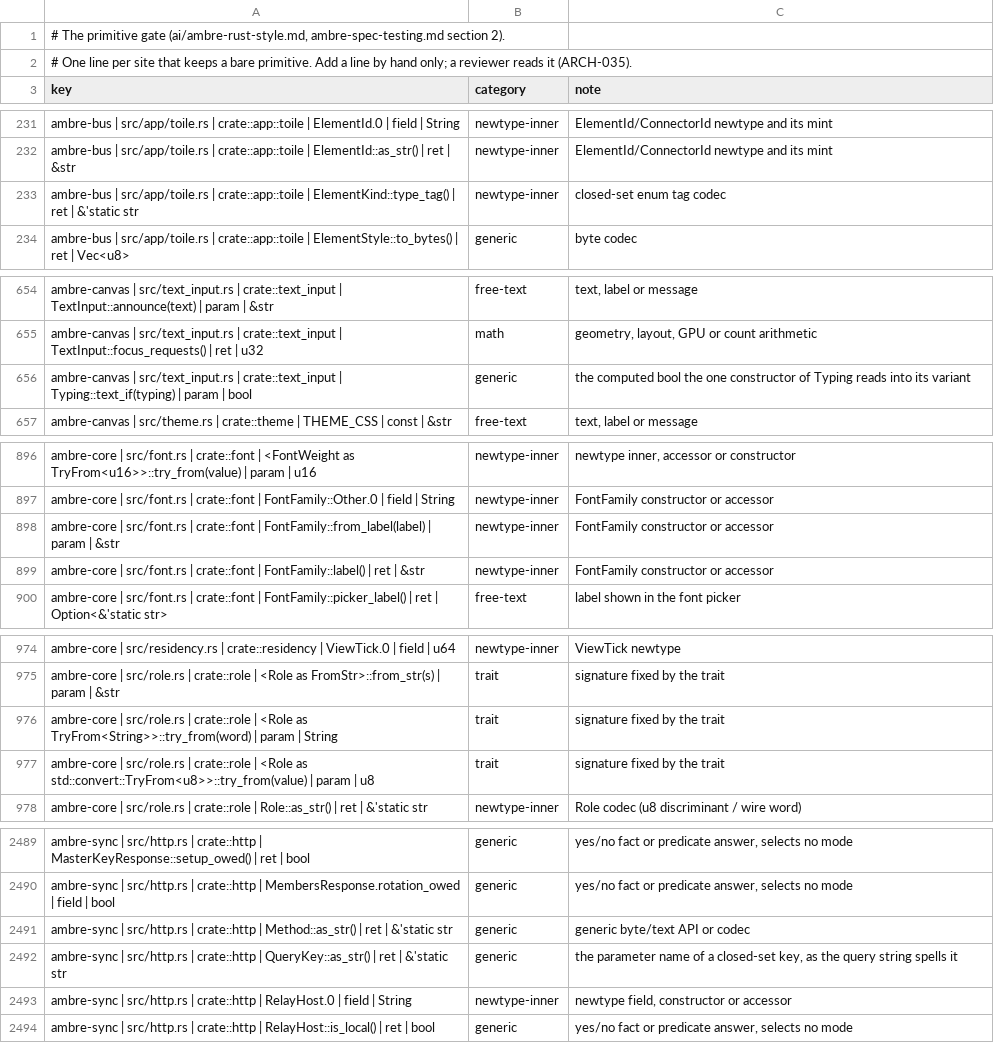
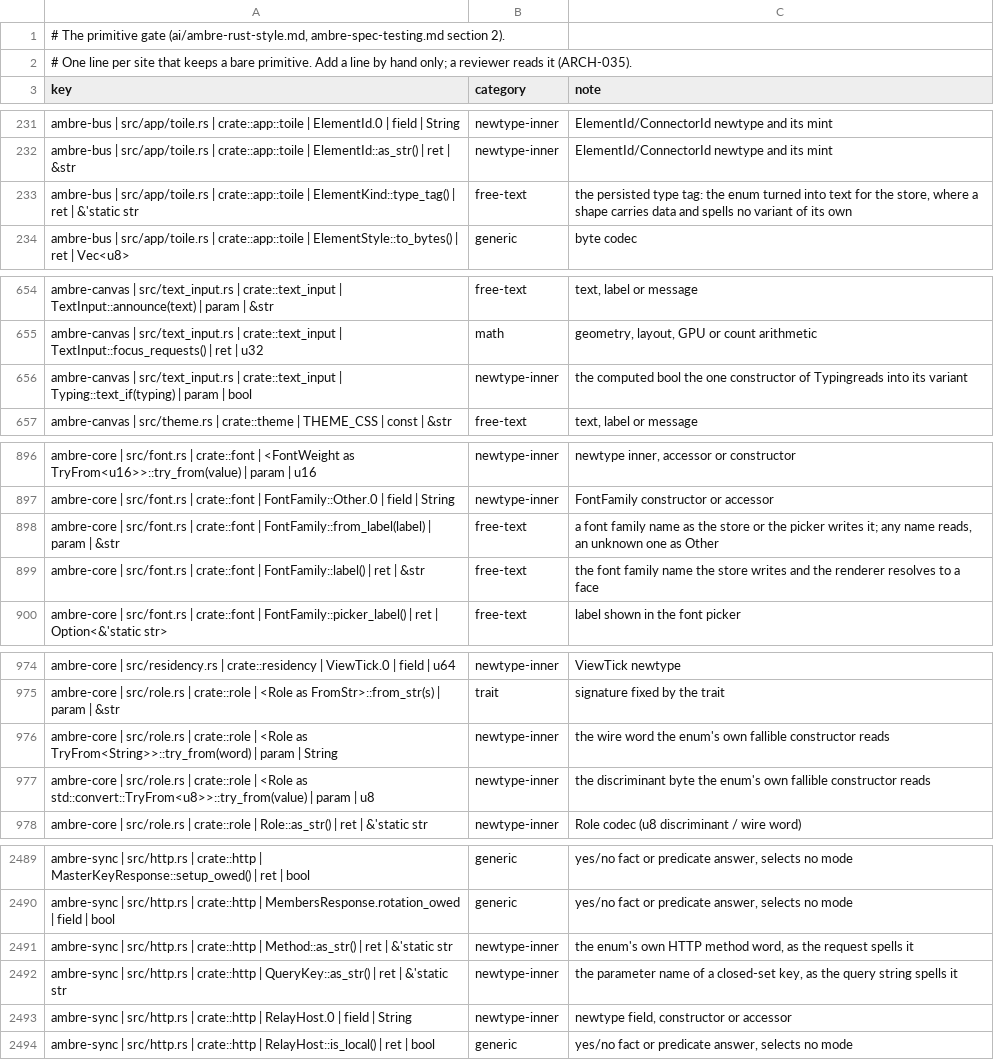
Before and after one commit to ambre-suite/ambre, a TSV file: specs/1-Foundations/ambre-primitives.tsv, drawn as a sheet; only a part is shown, gaps mark what is left out; the diff covers the shown part only.

```diff
--- a/specs/1-Foundations/ambre-primitives.tsv
+++ b/specs/1-Foundations/ambre-primitives.tsv
@@ -232,3 +232,3 @@ ambre-bus | src/app/toile.rs | crate::app::toile | ElementId.0 | field | String
 ambre-bus | src/app/toile.rs | crate::app::toile | ElementId::as_str() | ret | &str	newtype-inner	ElementId/ConnectorId newtype and its mint
-ambre-bus | src/app/toile.rs | crate::app::toile | ElementKind::type_tag() | ret | &'static str	newtype-inner	closed-set enum tag codec
+ambre-bus | src/app/toile.rs | crate::app::toile | ElementKind::type_tag() | ret | &'static str	free-text	the persisted type tag: the enum turned into text for the store, where a shape carries data and spells no variant of its own
 ambre-bus | src/app/toile.rs | crate::app::toile | ElementStyle::to_bytes() | ret | Vec<u8>	generic	byte codec
@@ -655,3 +655,3 @@ ambre-canvas | src/text_input.rs | crate::text_input | TextInput::announce(text)
 ambre-canvas | src/text_input.rs | crate::text_input | TextInput::focus_requests() | ret | u32	math	geometry, layout, GPU or count arithmetic
-ambre-canvas | src/text_input.rs | crate::text_input | Typing::text_if(typing) | param | bool	generic	the computed bool the one constructor of Typing reads into its variant
+ambre-canvas | src/text_input.rs | crate::text_input | Typing::text_if(typing) | param | bool	newtype-inner	the computed bool the one constructor of Typingreads into its variant
 ambre-canvas | src/theme.rs | crate::theme | THEME_CSS | const | &str	free-text	text, label or message
@@ -897,4 +897,4 @@ ambre-core | src/font.rs | crate::font | <FontWeight as TryFrom<u16>>::try_from(
 ambre-core | src/font.rs | crate::font | FontFamily::Other.0 | field | String	newtype-inner	FontFamily constructor or accessor
-ambre-core | src/font.rs | crate::font | FontFamily::from_label(label) | param | &str	newtype-inner	FontFamily constructor or accessor
-ambre-core | src/font.rs | crate::font | FontFamily::label() | ret | &str	newtype-inner	FontFamily constructor or accessor
+ambre-core | src/font.rs | crate::font | FontFamily::from_label(label) | param | &str	free-text	a font family name as the store or the picker writes it; any name reads, an unknown one as Other
+ambre-core | src/font.rs | crate::font | FontFamily::label() | ret | &str	free-text	the font family name the store writes and the renderer resolves to a face
 ambre-core | src/font.rs | crate::font | FontFamily::picker_label() | ret | Option<&'static str>	free-text	label shown in the font picker
@@ -975,4 +975,4 @@ ambre-core | src/residency.rs | crate::residency | ViewTick.0 | field | u64	newt
 ambre-core | src/role.rs | crate::role | <Role as FromStr>::from_str(s) | param | &str	trait	signature fixed by the trait
-ambre-core | src/role.rs | crate::role | <Role as TryFrom<String>>::try_from(word) | param | String	trait	signature fixed by the trait
-ambre-core | src/role.rs | crate::role | <Role as std::convert::TryFrom<u8>>::try_from(value) | param | u8	trait	signature fixed by the trait
+ambre-core | src/role.rs | crate::role | <Role as TryFrom<String>>::try_from(word) | param | String	newtype-inner	the wire word the enum's own fallible constructor reads
+ambre-core | src/role.rs | crate::role | <Role as std::convert::TryFrom<u8>>::try_from(value) | param | u8	newtype-inner	the discriminant byte the enum's own fallible constructor reads
 ambre-core | src/role.rs | crate::role | Role::as_str() | ret | &'static str	newtype-inner	Role codec (u8 discriminant / wire word)
@@ -2490,4 +2490,4 @@ ambre-sync | src/http.rs | crate::http | MasterKeyResponse::setup_owed() | ret |
 ambre-sync | src/http.rs | crate::http | MembersResponse.rotation_owed | field | bool	generic	yes/no fact or predicate answer, selects no mode
-ambre-sync | src/http.rs | crate::http | Method::as_str() | ret | &'static str	generic	generic byte/text API or codec
-ambre-sync | src/http.rs | crate::http | QueryKey::as_str() | ret | &'static str	generic	the parameter name of a closed-set key, as the query string spells it
+ambre-sync | src/http.rs | crate::http | Method::as_str() | ret | &'static str	newtype-inner	the enum's own HTTP method word, as the request spells it
+ambre-sync | src/http.rs | crate::http | QueryKey::as_str() | ret | &'static str	newtype-inner	the parameter name of a closed-set key, as the query string spells it
 ambre-sync | src/http.rs | crate::http | RelayHost.0 | field | String	newtype-inner	newtype field, constructor or accessor
```
Also changed, not shown: 72 edited cells elsewhere in this file.
